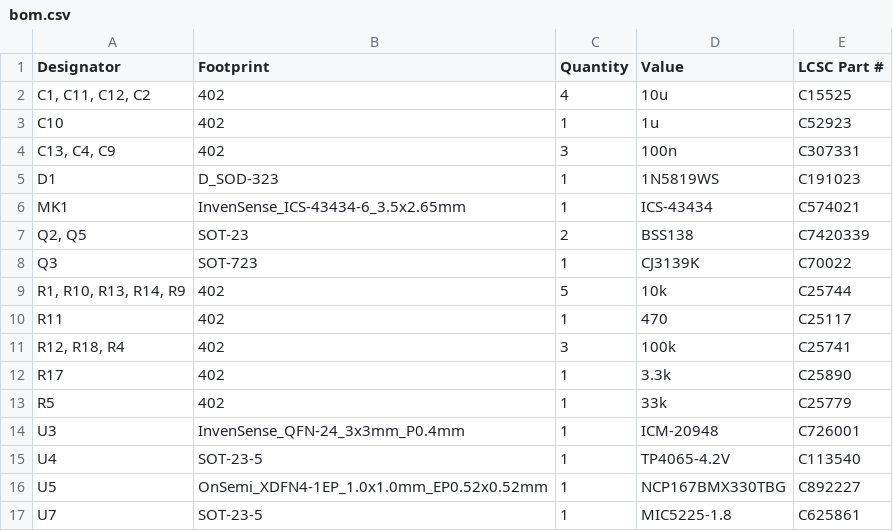
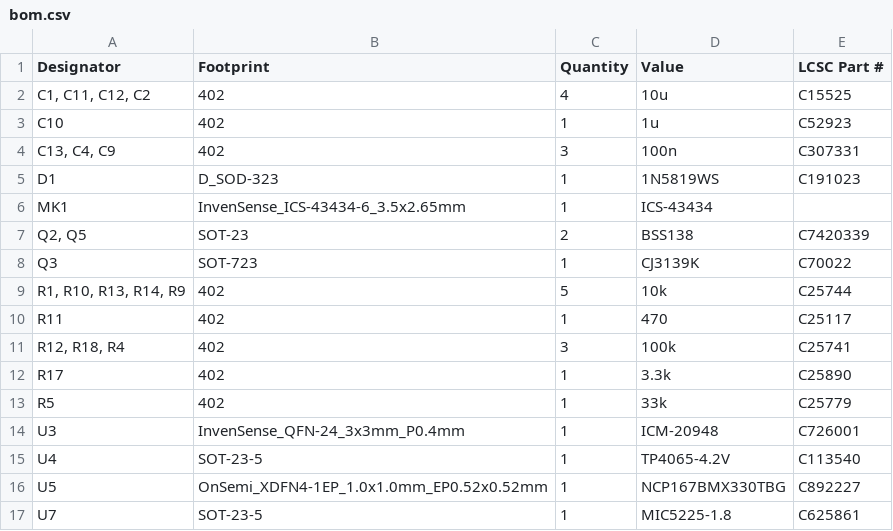
Before and after one commit to adeboni/math-camp-synth, a CSV file: 2024-Jukebox/hardware/wand_mic/production/board_2/bom.csv, drawn as a sheet.

```diff
--- a/2024-Jukebox/hardware/wand_mic/production/board_2/bom.csv
+++ b/2024-Jukebox/hardware/wand_mic/production/board_2/bom.csv
@@ -5,3 +5,3 @@ C10,402,1,1u,C52923
 D1,D_SOD-323,1,1N5819WS,C191023
-MK1,InvenSense_ICS-43434-6_3.5x2.65mm,1,ICS-43434,C574021
+MK1,InvenSense_ICS-43434-6_3.5x2.65mm,1,ICS-43434,
 "Q2, Q5",SOT-23,2,BSS138,C7420339
```
Also changed, not shown: 9 other files.
